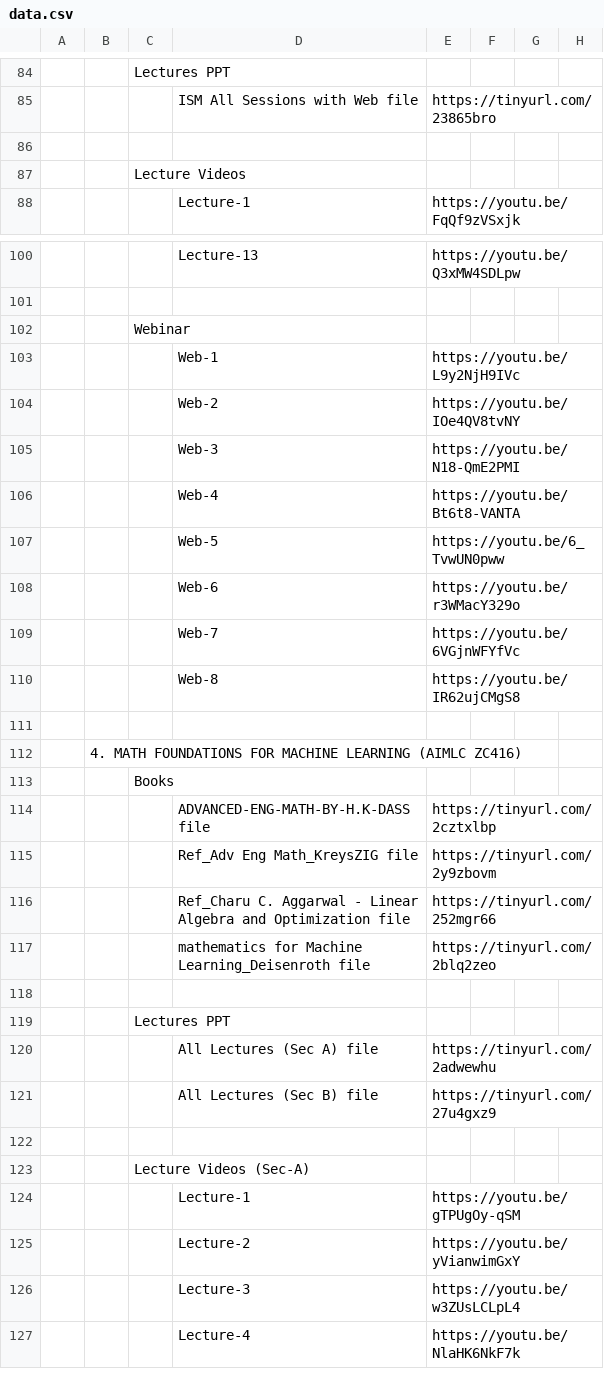
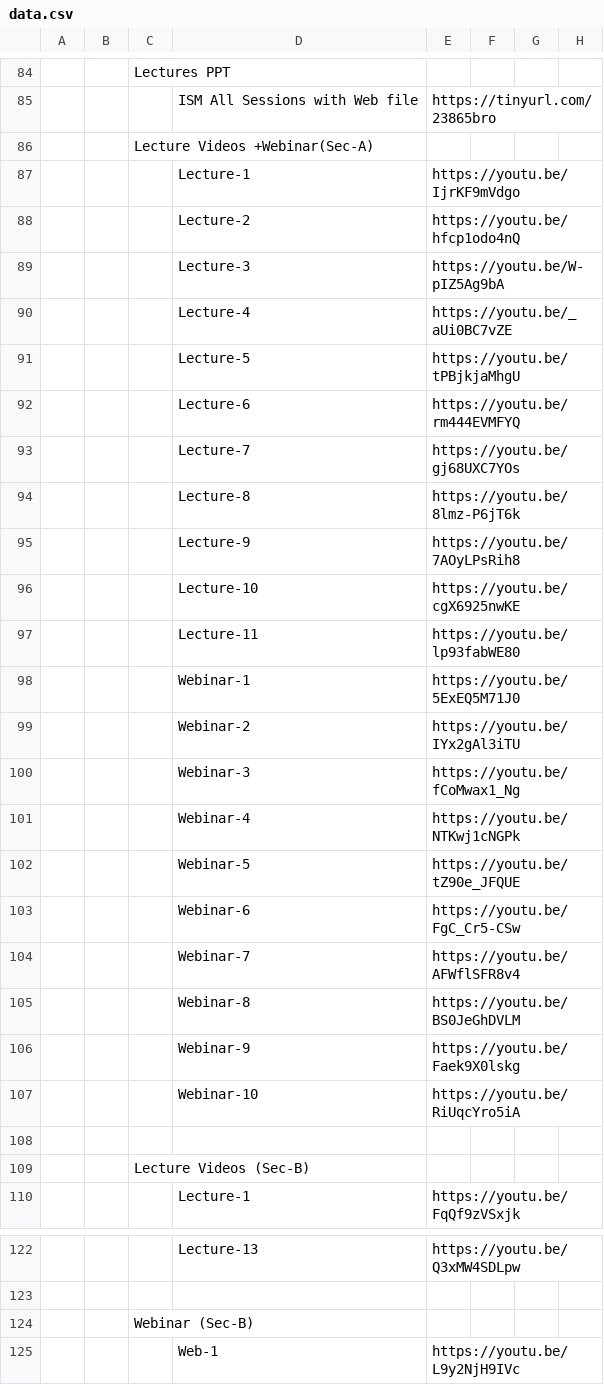
Before and after one commit to Isolatedislands/PapuaIsland, a CSV file: data.csv, drawn as a sheet; only a part is shown, gaps mark what is left out; the shorter side is filled out with more unchanged rows; addresses are those after the commit; the diff names each change by its address in the sheet, - before the commit and + after, or states it on an @@ line.

```diff
--- a/data.csv
+++ b/data.csv
+row 86:  |  | Lecture Videos +Webinar(Sec-A)
+row 87:  |  |  | Lecture-1 | https://youtu.be/IjrKF9mVdgo
+row 88:  |  |  | Lecture-2 | https://youtu.be/hfcp1odo4nQ
+row 89:  |  |  | Lecture-3 | https://youtu.be/W-pIZ5Ag9bA
+row 90:  |  |  | Lecture-4 | https://youtu.be/_aUi0BC7vZE
+row 91:  |  |  | Lecture-5 | https://youtu.be/tPBjkjaMhgU
+row 92:  |  |  | Lecture-6 | https://youtu.be/rm444EVMFYQ
+row 93:  |  |  | Lecture-7 | https://youtu.be/gj68UXC7YOs
+row 94:  |  |  | Lecture-8 | https://youtu.be/8lmz-P6jT6k
+row 95:  |  |  | Lecture-9 | https://youtu.be/7AOyLPsRih8
+row 96:  |  |  | Lecture-10 | https://youtu.be/cgX6925nwKE
+row 97:  |  |  | Lecture-11 | https://youtu.be/lp93fabWE80
+row 98:  |  |  | Webinar-1 | https://youtu.be/5ExEQ5M71J0
+row 99:  |  |  | Webinar-2 | https://youtu.be/IYx2gAl3iTU
+row 100:  |  |  | Webinar-3 | https://youtu.be/fCoMwax1_Ng
+row 101:  |  |  | Webinar-4 | https://youtu.be/NTKwj1cNGPk
+row 102:  |  |  | Webinar-5 | https://youtu.be/tZ90e_JFQUE
+row 103:  |  |  | Webinar-6 | https://youtu.be/FgC_Cr5-CSw
+row 104:  |  |  | Webinar-7 | https://youtu.be/AFWflSFR8v4
+row 105:  |  |  | Webinar-8 | https://youtu.be/BS0JeGhDVLM
+row 106:  |  |  | Webinar-9 | https://youtu.be/Faek9X0lskg
+row 107:  |  |  | Webinar-10 | https://youtu.be/RiUqcYro5iA
-C109: Lecture Videos
+C109: Lecture Videos (Sec-B)
-C124: Webinar
+C124: Webinar (Sec-B)
```
Also changed, not shown: 1 other file.
